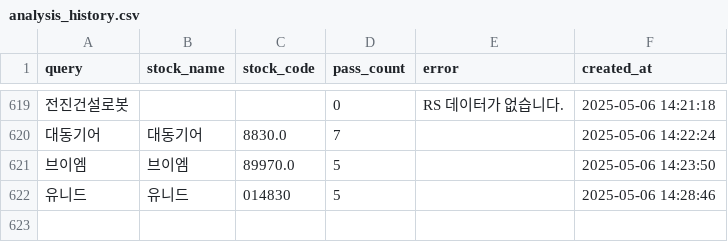
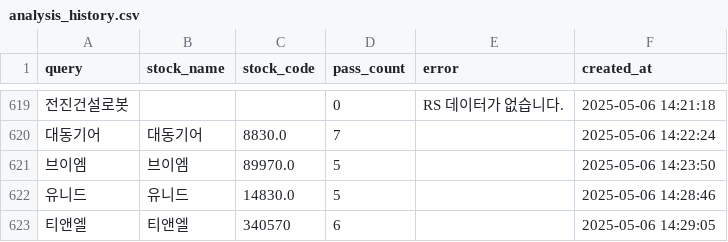
Before and after one commit to MinHoBinE/minhobin, a CSV file: data/analysis_history.csv, drawn as a sheet; only a part is shown, gaps mark what is left out; the diff names each change by its address in the sheet, - before the commit and + after, or states it on an @@ line.

Commit message:
Add analysis history: 티앤엘

```diff
--- a/data/analysis_history.csv
+++ b/data/analysis_history.csv
-C622 (stock_code): 014830
+C622 (stock_code): 14830.0
+row 623: 티앤엘 | 티앤엘 | 340570 | 6 |  | 2025-05-06 14:29:05
```
